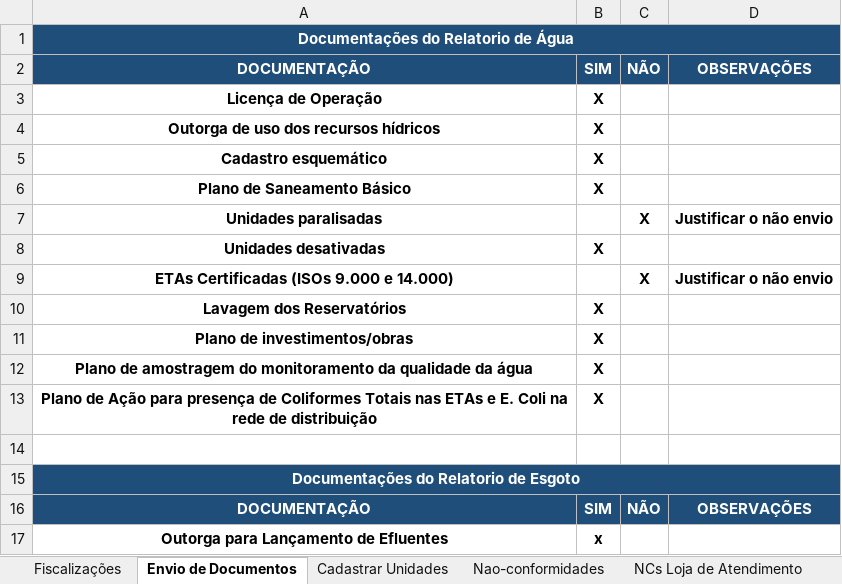
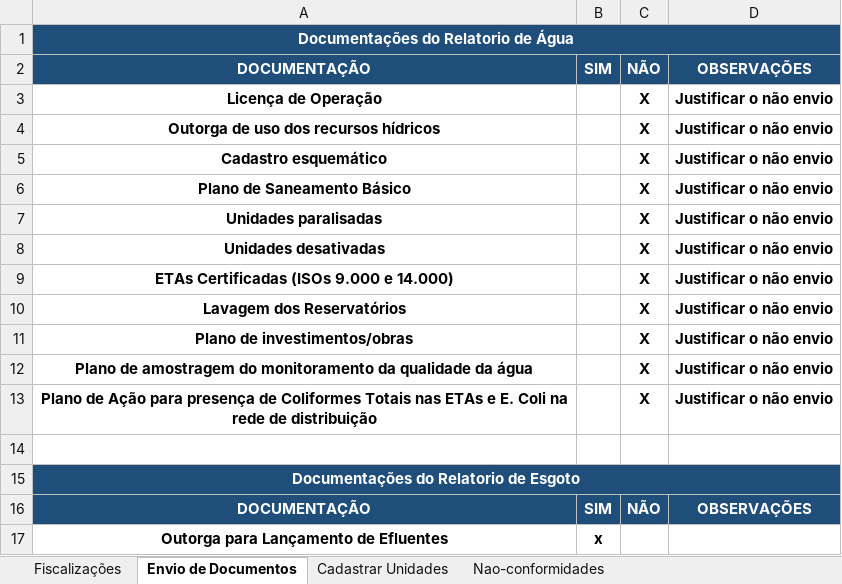
Before and after one commit to GustavoLino728/gerador-relatorio-saneamento, an Excel workbook: data/Cadastro das Fiscalizações.xlsm, sheet Envio de Documentos, drawn as a sheet; only a part is shown; values as stored, in another font and other column widths than the file's, no borders; removed rows and columns are numbered as before the commit, all else as after; the diff names each change by its address in the sheet, - before the commit and + after, or states it on an @@ line.

```diff
--- a/data/Cadastro das Fiscalizações.xlsm (sheet Envio de Documentos)
+++ b/data/Cadastro das Fiscalizações.xlsm (sheet Envio de Documentos)
@@ sheet tab hidden: NCs Loja de Atendimento @@
-row 3: Licença de Operação | X
-row 4: Outorga de uso dos recursos hídricos | X
-row 5: Cadastro esquemático | X
-row 6: Plano de Saneamento Básico | X
+row 3: Licença de Operação |  | X | Justificar o não envio
+row 4: Outorga de uso dos recursos hídricos |  | X | Justificar o não envio
+row 5: Cadastro esquemático |  | X | Justificar o não envio
+row 6: Plano de Saneamento Básico |  | X | Justificar o não envio
-row 8: Unidades desativadas | X
+row 8: Unidades desativadas |  | X | Justificar o não envio
-row 10: Lavagem dos Reservatórios | X
-row 11: Plano de investimentos/obras | X
-row 12: Plano de amostragem do monitoramento da qualidade da água | X
-row 13: Plano de Ação para presença de Coliformes Totais nas ETAs e E. Coli na rede de distribuição | X
+row 10: Lavagem dos Reservatórios |  | X | Justificar o não envio
+row 11: Plano de investimentos/obras |  | X | Justificar o não envio
+row 12: Plano de amostragem do monitoramento da qualidade da água |  | X | Justificar o não envio
+row 13: Plano de Ação para presença de Coliformes Totais nas ETAs e E. Coli na rede de distribuição |  | X | Justificar o não envio
```
Also changed, not shown: sheet Cadastrar Unidades, sheet Nao-conformidades, sheet Fiscalizações, other sheet tabs, hidden cells, charts or pictures, 37 other files.
